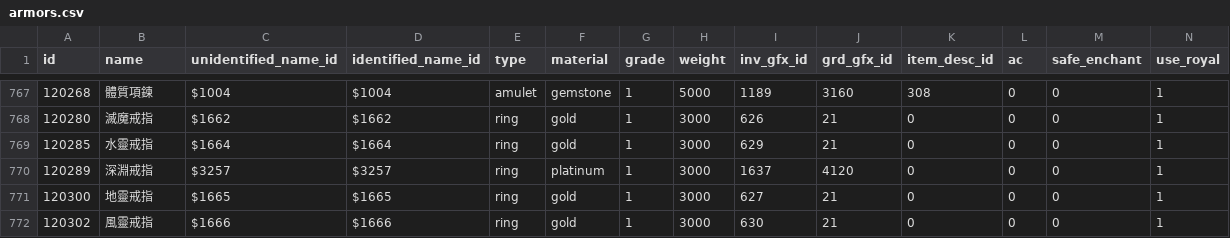
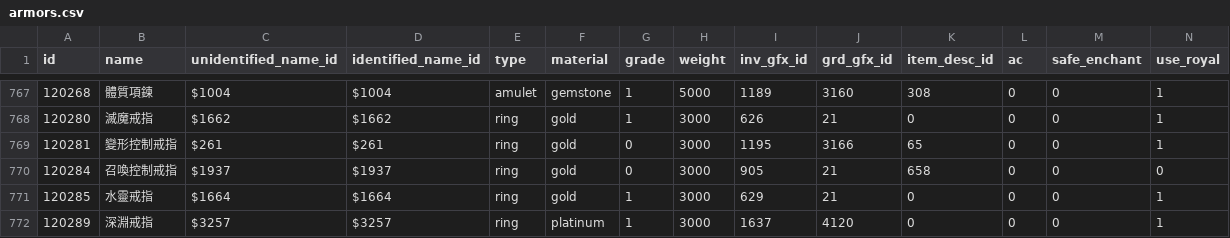
Before and after one commit to Kenji1/L1J-JP, a CSV file: db/csv/tw/armors.csv, drawn as a sheet; only a part is shown, gaps mark what is left out; the shorter side is filled out with more unchanged rows; rows hold the shown columns only; the diff names each change by its address in the sheet, - before the commit and + after, or states it on an @@ line.

```diff
--- a/db/csv/tw/armors.csv
+++ b/db/csv/tw/armors.csv
+row 769: 120281 | 變形控制戒指 | $261 | $261 | ring | gold | 0 | 3000 | 1195 | 3166 | 65 | 0 | 0 | 1
+row 770: 120284 | 召喚控制戒指 | $1937 | $1937 | ring | gold | 0 | 3000 | 905 | 21 | 658 | 0 | 0 | 0
```
Also changed, not shown: db/csv/ja/armors.csv, db/csv/ja/drop_items.csv, 6 other files.
